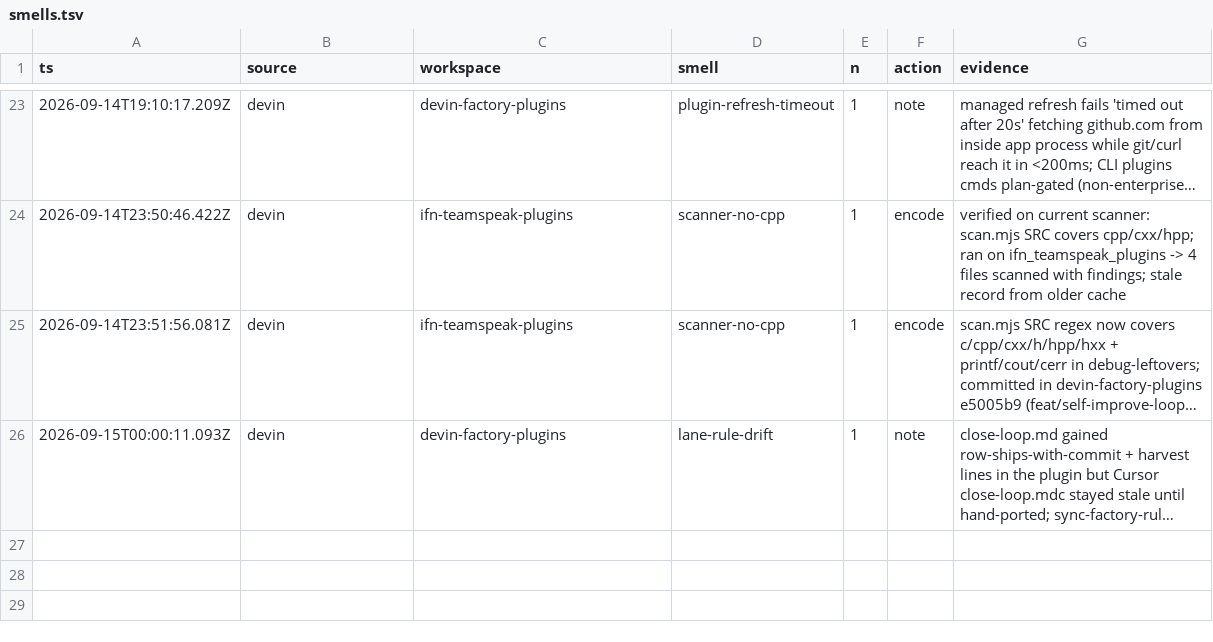
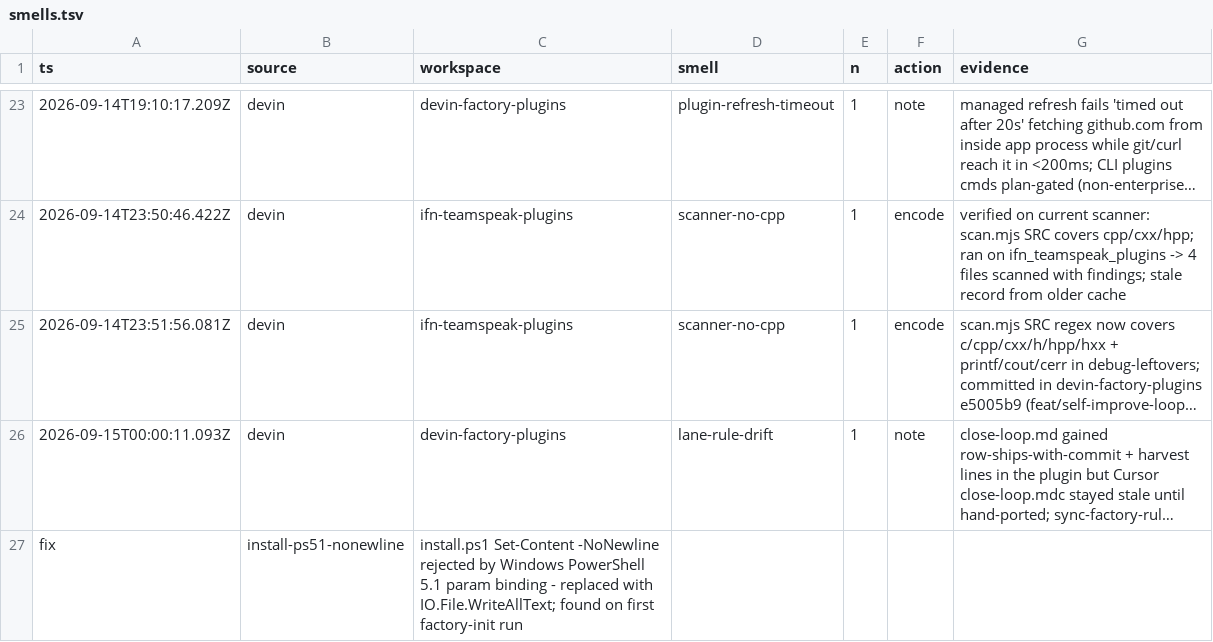
Before and after one commit to Dahhrk/dark-factory, a TSV file: audit/smells.tsv, drawn as a sheet; only a part is shown, gaps mark what is left out; long unchanged cells end in …; the diff names each change by its address in the sheet, - before the commit and + after, or states it on an @@ line.

Commit message:
fix(product-bootstrap): replace Set-Content -NoNewline for PS 5.1 (#43)
The param binding rejects -NoNewline on this box's Windows PowerShell;
IO.File.WriteAllText is version-proof. Found on the first real
factory-init run.

```diff
--- a/audit/smells.tsv
+++ b/audit/smells.tsv
+row 27: fix | install-ps51-nonewline | install.ps1 Set-Content -NoNewline rejected by Windows PowerShell 5.1 param binding - replaced with IO.File.WriteAllText; found on first factory-init run
```
Also changed, not shown: 1 other file.
